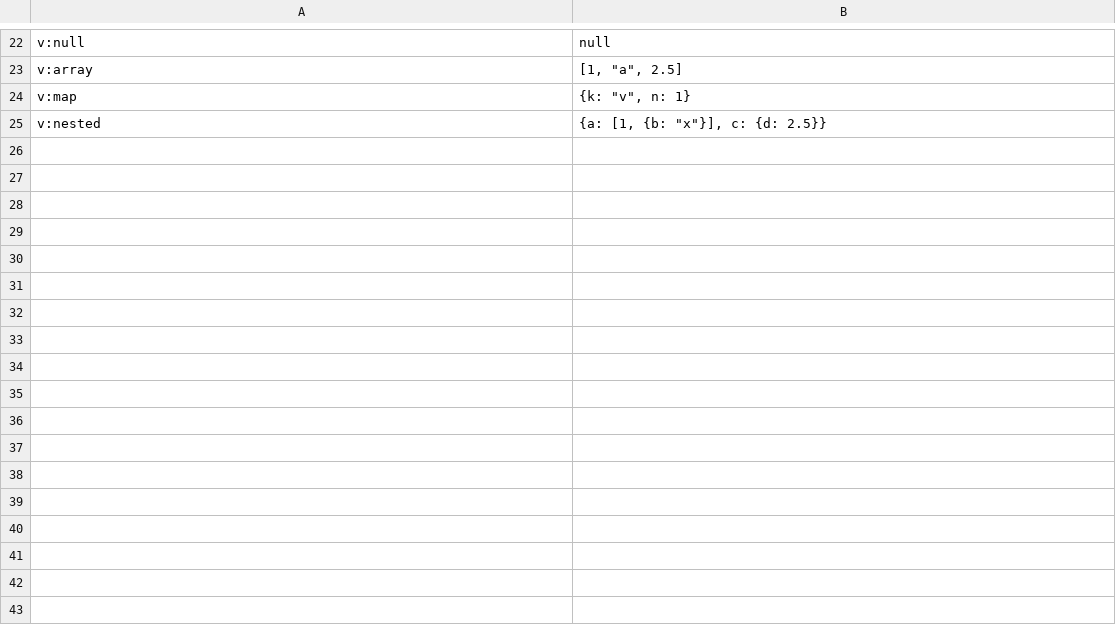
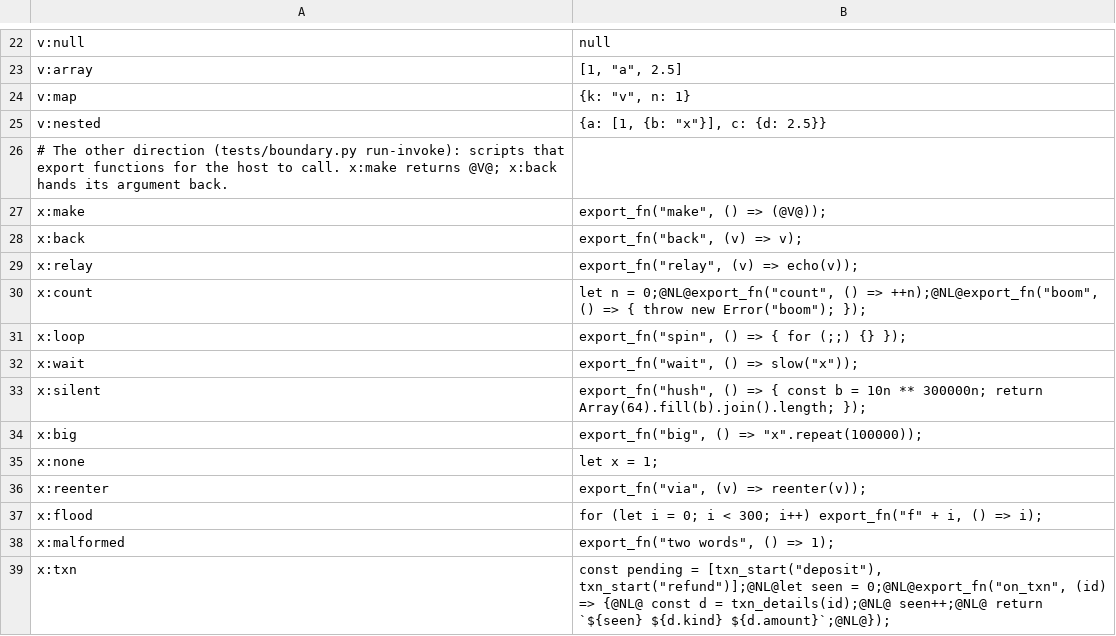
Before and after one commit to aether-lang-dev/aether-guest-languages, a TSV file: quickjs/containment/boundary.tsv, drawn as a sheet; only a part is shown, gaps mark what is left out.

```diff
--- a/quickjs/containment/boundary.tsv
+++ b/quickjs/containment/boundary.tsv
@@ -25 +25,15 @@ v:map	{k: "v", n: 1}
 v:nested	{a: [1, {b: "x"}], c: {d: 2.5}}
+# The other direction (tests/boundary.py run-invoke): scripts that export functions for the host to call. x:make returns @V@; x:back hands its argument back.
+x:make	export_fn("make", () => (@V@));
+x:back	export_fn("back", (v) => v);
+x:relay	export_fn("relay", (v) => echo(v));
+x:count	let n = 0;@NL@export_fn("count", () => ++n);@NL@export_fn("boom", () => { throw new Error("boom"); });
+x:loop	export_fn("spin", () => { for (;;) {} });
+x:wait	export_fn("wait", () => slow("x"));
+x:silent	export_fn("hush", () => { const b = 10n ** 300000n; return Array(64).fill(b).join().length; });
+x:big	export_fn("big", () => "x".repeat(100000));
+x:none	let x = 1;
+x:reenter	export_fn("via", (v) => reenter(v));
+x:flood	for (let i = 0; i < 300; i++) export_fn("f" + i, () => i);
+x:malformed	export_fn("two words", () => 1);
+x:txn	const pending = [txn_start("deposit"), txn_start("refund")];@NL@let seen = 0;@NL@export_fn("on_txn", (id) => {@NL@  const d = txn_details(id);@NL@  seen++;@NL@  return `${seen} ${d.kind} ${d.amount}`;@NL@});
```
Also changed, not shown: duktape/containment/boundary.tsv, lua/containment/boundary.tsv, 21 other files.
